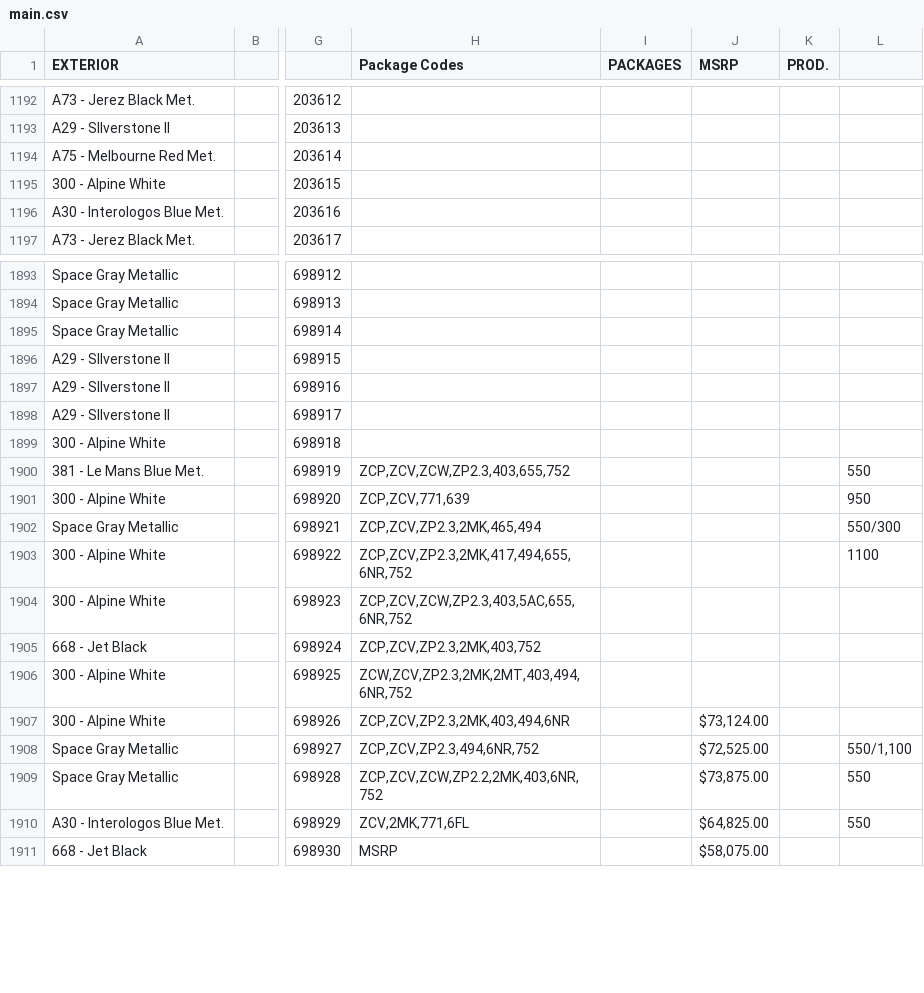
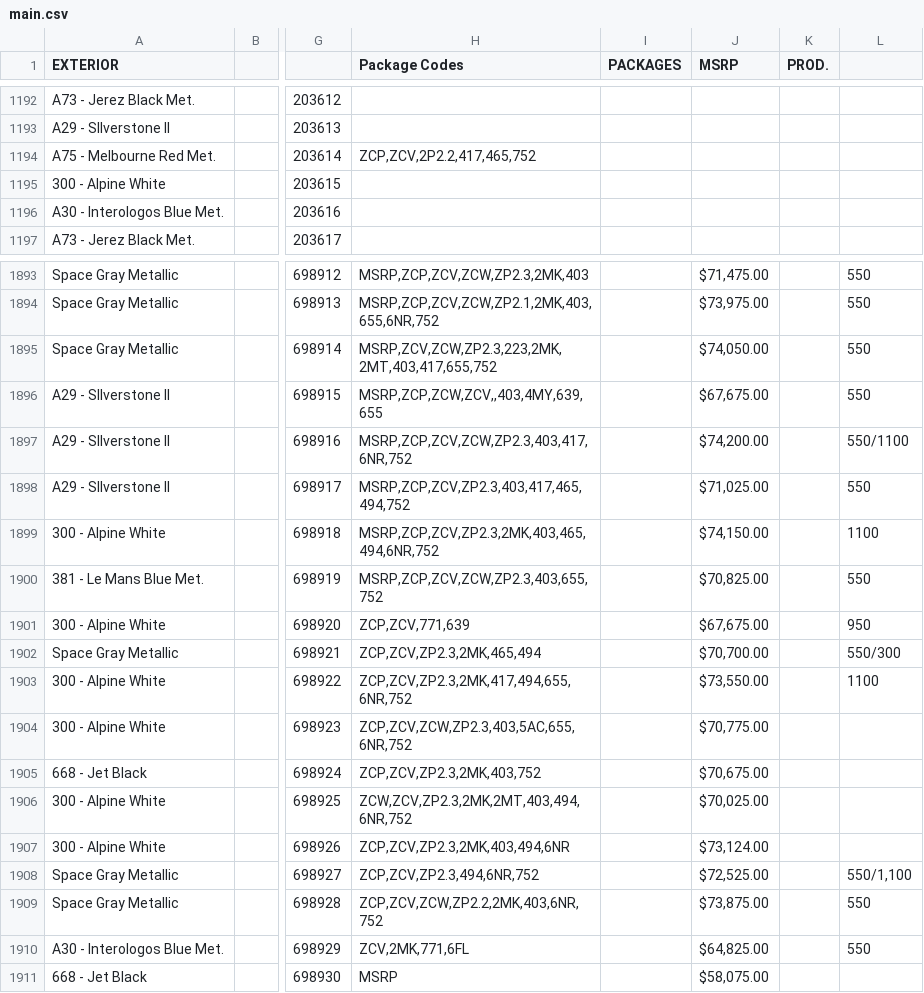
Before and after one commit to Sman19/Functioning-Website, a CSV file: main.csv, drawn as a sheet; only a part is shown, gaps mark what is left out; the diff covers the shown part only; the diff names each change by its address in the sheet, - before the commit and + after, or states it on an @@ line.

```diff
--- a/main.csv
+++ b/main.csv
-H1194 (Package Codes): (empty)
+H1194 (Package Codes): ZCP,ZCV,2P2.2,417,465,752
-H1893 (Package Codes): (empty)
+H1893 (Package Codes): MSRP,ZCP,ZCV,ZCW,ZP2.3,2MK,403
-J1893 (MSRP): (empty)
+J1893 (MSRP): $71,475.00
-L1893:L1896: (empty)
+L1893:L1896: 550
-H1894 (Package Codes): (empty)
+H1894 (Package Codes): MSRP,ZCP,ZCV,ZCW,ZP2.1,2MK,403,655,6NR,752
-J1894 (MSRP): (empty)
+J1894 (MSRP): $73,975.00
-H1895 (Package Codes): (empty)
+H1895 (Package Codes): MSRP,ZCV,ZCW,ZP2.3,223,2MK,2MT,403,417,655,752
-J1895 (MSRP): (empty)
+J1895 (MSRP): $74,050.00
-H1896 (Package Codes): (empty)
+H1896 (Package Codes): MSRP,ZCP,ZCW,ZCV,,403,4MY,639,655
-J1896 (MSRP): (empty)
+J1896 (MSRP): $67,675.00
-H1897 (Package Codes): (empty)
+H1897 (Package Codes): MSRP,ZCP,ZCV,ZCW,ZP2.3,403,417,6NR,752
-J1897 (MSRP): (empty)
+J1897 (MSRP): $74,200.00
-L1897: (empty)
+L1897: 550/1100
-H1898 (Package Codes): (empty)
+H1898 (Package Codes): MSRP,ZCP,ZCV,ZP2.3,403,417,465,494,752
-J1898 (MSRP): (empty)
+J1898 (MSRP): $71,025.00
-L1898: (empty)
+L1898: 550
-H1899 (Package Codes): (empty)
+H1899 (Package Codes): MSRP,ZCP,ZCV,ZP2.3,2MK,403,465,494,6NR,752
-J1899 (MSRP): (empty)
+J1899 (MSRP): $74,150.00
-L1899: (empty)
+L1899: 1100
-H1900 (Package Codes): ZCP,ZCV,ZCW,ZP2.3,403,655,752
+H1900 (Package Codes): MSRP,ZCP,ZCV,ZCW,ZP2.3,403,655,752
-J1900 (MSRP): (empty)
+J1900 (MSRP): $70,825.00
-J1901 (MSRP): (empty)
+J1901 (MSRP): $67,675.00
-J1902 (MSRP): (empty)
+J1902 (MSRP): $70,700.00
-J1903 (MSRP): (empty)
+J1903 (MSRP): $73,550.00
-J1904 (MSRP): (empty)
+J1904 (MSRP): $70,775.00
-J1905 (MSRP): (empty)
+J1905 (MSRP): $70,675.00
-J1906 (MSRP): (empty)
+J1906 (MSRP): $70,025.00
```
Also changed, not shown: 33 edited cells elsewhere in this file.
